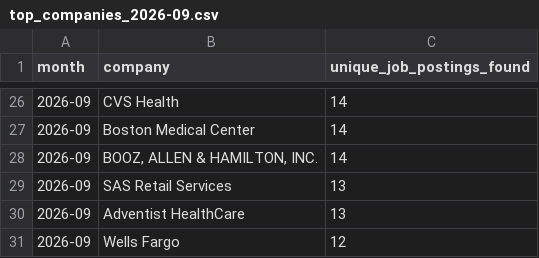
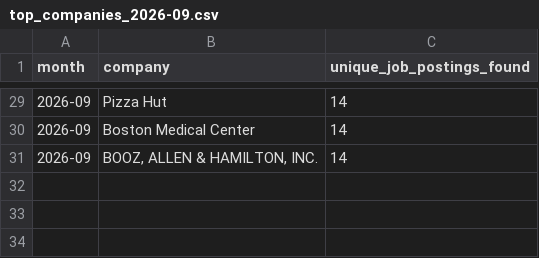
Before and after one commit to themeganerddddddd/MoCo-Hiring-Monitor, a CSV file: outputs/top_companies_2026-09.csv, drawn as a sheet; only a part is shown, gaps mark what is left out; the diff covers the shown part only.

```diff
--- a/outputs/top_companies_2026-09.csv
+++ b/outputs/top_companies_2026-09.csv
@@ -26,6 +29,3 @@ month,company,unique_job_postings_found
-2026-09,CVS Health,14
+2026-09,Pizza Hut,14
 2026-09,Boston Medical Center,14
 2026-09,"BOOZ, ALLEN & HAMILTON, INC.",14
-2026-09,SAS Retail Services,13
-2026-09,Adventist HealthCare,13
-2026-09,Wells Fargo,12
```
Also changed, not shown: 6 added rows, 3 removed rows and 9 edited cells elsewhere in this file, 13 other files.
